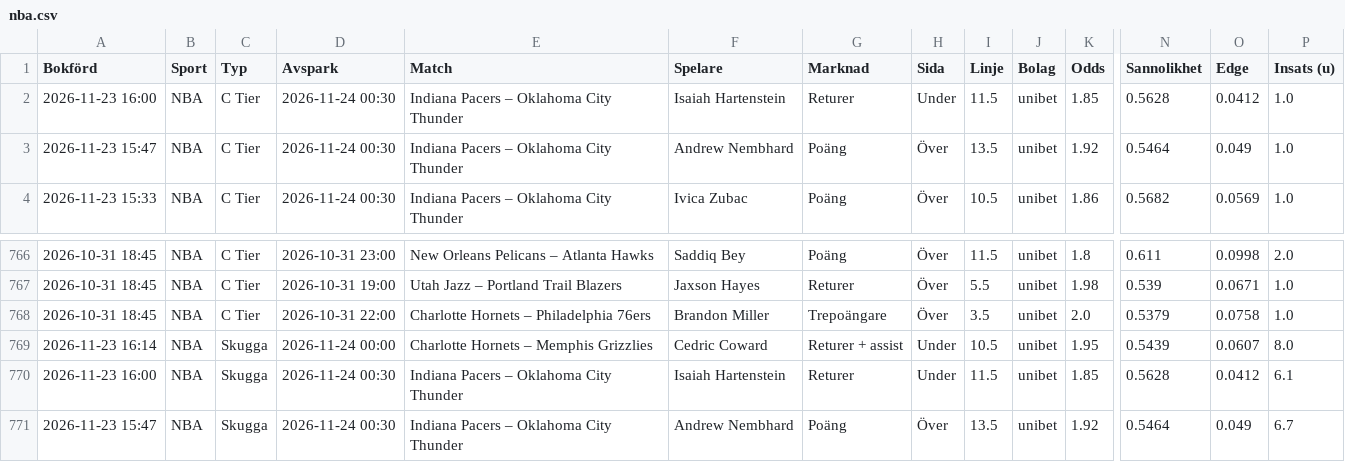
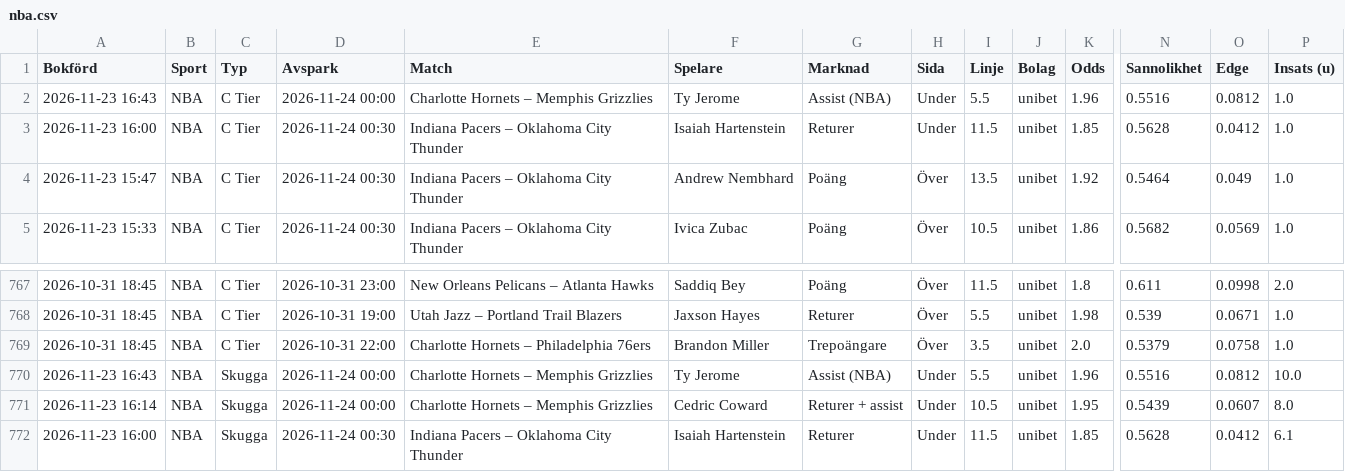
Before and after one commit to FatFockFrank888/propsbot, a CSV file: site/csv/nba.csv, drawn as a sheet; only a part is shown, gaps mark what is left out; the shorter side is filled out with more unchanged rows; rows hold the shown columns only; the diff names each change by its address in the sheet, - before the commit and + after, or states it on an @@ line.

```diff
--- a/site/csv/nba.csv
+++ b/site/csv/nba.csv
+row 2: 2026-11-23 16:43 | NBA | C Tier | 2026-11-24 00:00 | Charlotte Hornets – Memphis Grizzlies | Ty Jerome | Assist (NBA) | Under | 5.5 | unibet | 1.96 | 0.5516 | 0.0812 | 1.0
+row 770: 2026-11-23 16:43 | NBA | Skugga | 2026-11-24 00:00 | Charlotte Hornets – Memphis Grizzlies | Ty Jerome | Assist (NBA) | Under | 5.5 | unibet | 1.96 | 0.5516 | 0.0812 | 10.0
```
Also changed, not shown: site/csv/sammanfattning.csv, site/csv/tier_nyckeltal.csv, 31 other files.
